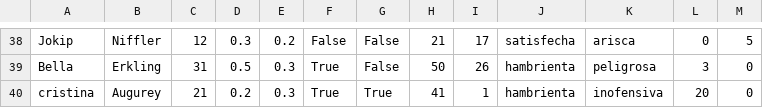
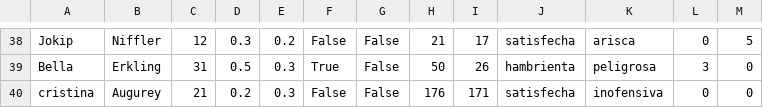
Before and after one commit to rieg-ec/IIC-2233, a CSV file: Tareas/T01/criaturas.csv, drawn as a sheet; only a part is shown, gaps mark what is left out.

```diff
--- a/Tareas/T01/criaturas.csv
+++ b/Tareas/T01/criaturas.csv
@@ -39,2 +39,2 @@ Jokip,Niffler,12,0.3,0.2,False,False,21,17,satisfecha,arisca,0,5
 Bella,Erkling,31,0.5,0.3,True,False,50,26,hambrienta,peligrosa,3,0
-cristina,Augurey,21,0.2,0.3,True,True,41,1,hambrienta,inofensiva,20,0
+cristina,Augurey,21,0.2,0.3,False,False,176,171,satisfecha,inofensiva,0,0
```
Also changed, not shown: Tareas/T01/magizoologos.csv, 4 other files.
